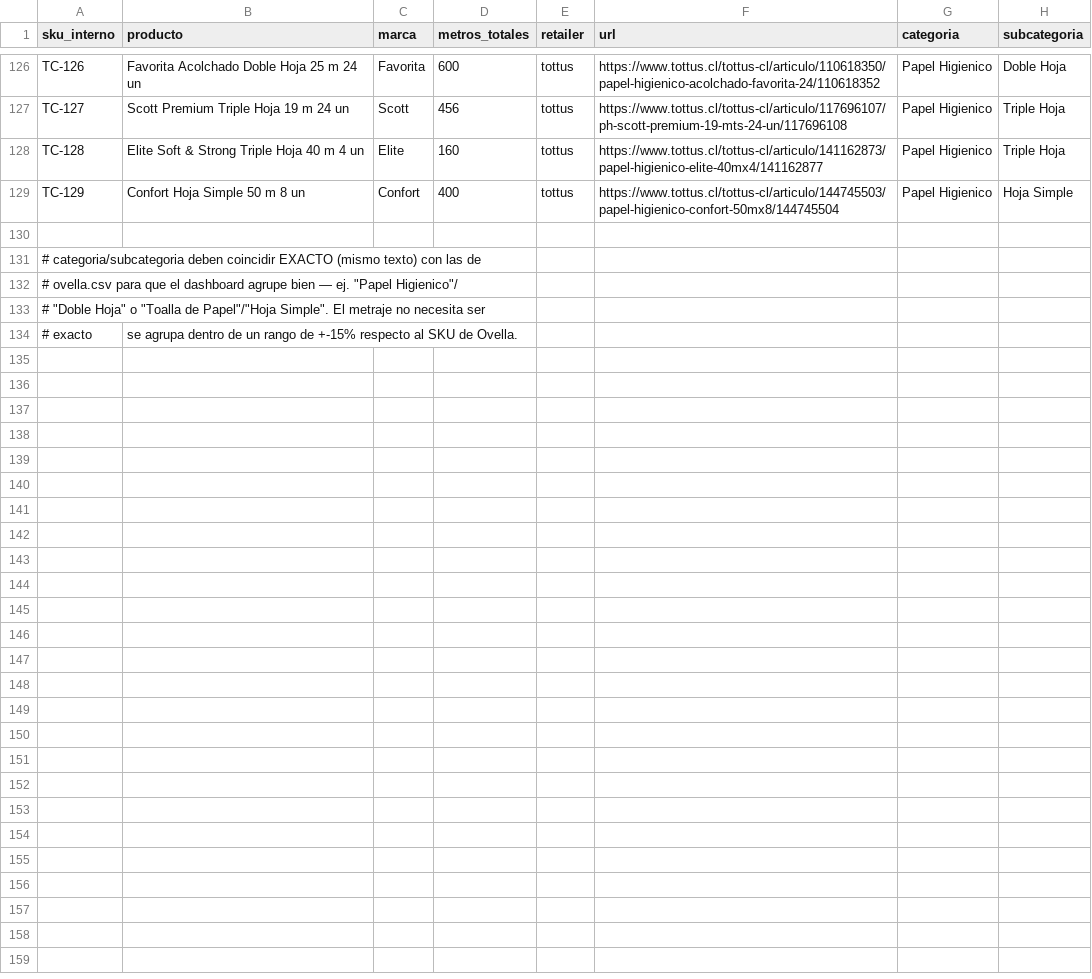
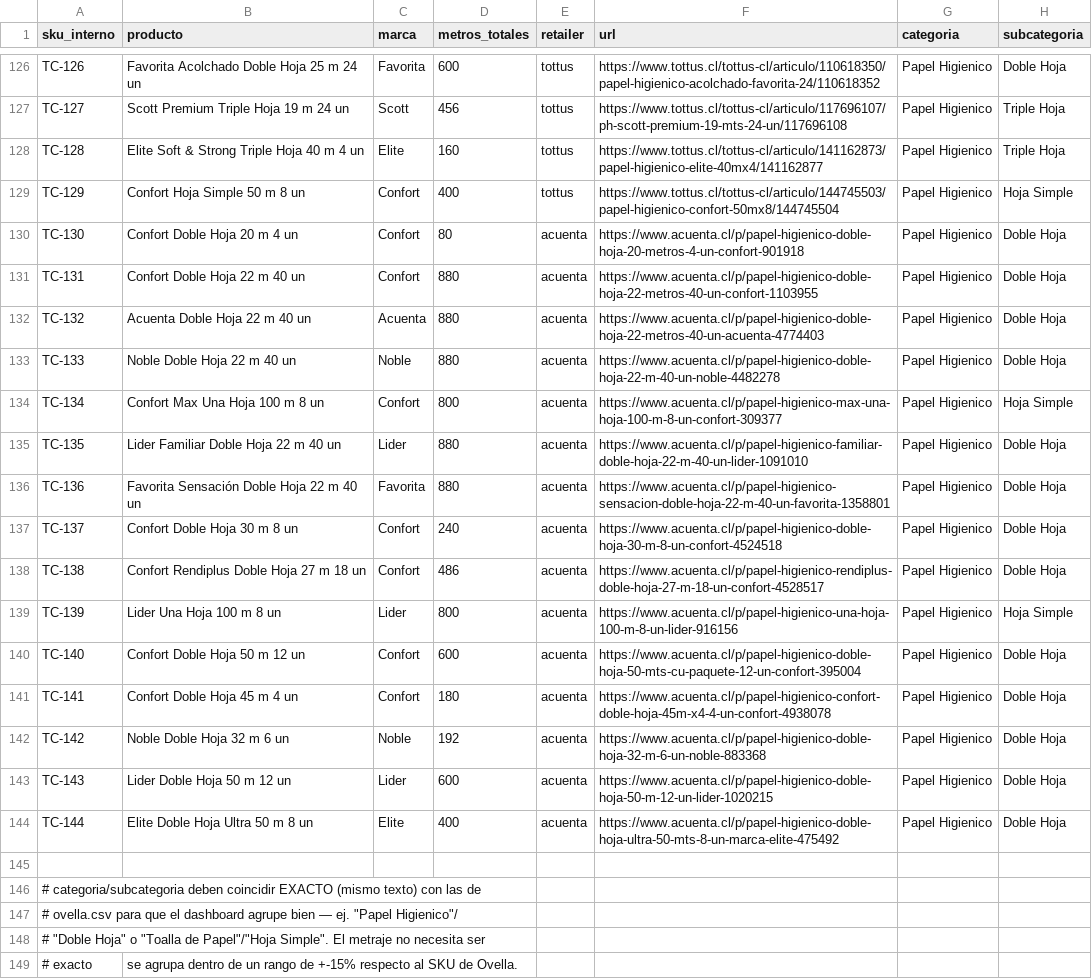
Before and after one commit to diazjoaquin33-gif/monitor-precios-dipisa, a CSV file: productos.csv, drawn as a sheet; only a part is shown, gaps mark what is left out.

Commit message:
Add 15 new aCuenta Papel Higienico SKUs (TC-130 to TC-144), verified against live site

```diff
--- a/productos.csv
+++ b/productos.csv
@@ -129,2 +129,17 @@ TC-128,Elite Soft & Strong Triple Hoja 40 m 4 un,Elite,160,tottus,https://www.to
 TC-129,Confort Hoja Simple 50 m 8 un,Confort,400,tottus,https://www.tottus.cl/tottus-cl/articulo/144745503/papel-higienico-confort-50mx8/144745504,Papel Higienico,Hoja Simple
+TC-130,Confort Doble Hoja 20 m 4 un,Confort,80,acuenta,https://www.acuenta.cl/p/papel-higienico-doble-hoja-20-metros-4-un-confort-901918,Papel Higienico,Doble Hoja
+TC-131,Confort Doble Hoja 22 m 40 un,Confort,880,acuenta,https://www.acuenta.cl/p/papel-higienico-doble-hoja-22-metros-40-un-confort-1103955,Papel Higienico,Doble Hoja
+TC-132,Acuenta Doble Hoja 22 m 40 un,Acuenta,880,acuenta,https://www.acuenta.cl/p/papel-higienico-doble-hoja-22-metros-40-un-acuenta-4774403,Papel Higienico,Doble Hoja
+TC-133,Noble Doble Hoja 22 m 40 un,Noble,880,acuenta,https://www.acuenta.cl/p/papel-higienico-doble-hoja-22-m-40-un-noble-4482278,Papel Higienico,Doble Hoja
+TC-134,Confort Max Una Hoja 100 m 8 un,Confort,800,acuenta,https://www.acuenta.cl/p/papel-higienico-max-una-hoja-100-m-8-un-confort-309377,Papel Higienico,Hoja Simple
+TC-135,Lider Familiar Doble Hoja 22 m 40 un,Lider,880,acuenta,https://www.acuenta.cl/p/papel-higienico-familiar-doble-hoja-22-m-40-un-lider-1091010,Papel Higienico,Doble Hoja
+TC-136,Favorita Sensación Doble Hoja 22 m 40 un,Favorita,880,acuenta,https://www.acuenta.cl/p/papel-higienico-sensacion-doble-hoja-22-m-40-un-favorita-1358801,Papel Higienico,Doble Hoja
+TC-137,Confort Doble Hoja 30 m 8 un,Confort,240,acuenta,https://www.acuenta.cl/p/papel-higienico-doble-hoja-30-m-8-un-confort-4524518,Papel Higienico,Doble Hoja
+TC-138,Confort Rendiplus Doble Hoja 27 m 18 un,Confort,486,acuenta,https://www.acuenta.cl/p/papel-higienico-rendiplus-doble-hoja-27-m-18-un-confort-4528517,Papel Higienico,Doble Hoja
+TC-139,Lider Una Hoja 100 m 8 un,Lider,800,acuenta,https://www.acuenta.cl/p/papel-higienico-una-hoja-100-m-8-un-lider-916156,Papel Higienico,Hoja Simple
+TC-140,Confort Doble Hoja 50 m 12 un,Confort,600,acuenta,https://www.acuenta.cl/p/papel-higienico-doble-hoja-50-mts-cu-paquete-12-un-confort-395004,Papel Higienico,Doble Hoja
+TC-141,Confort Doble Hoja 45 m 4 un,Confort,180,acuenta,https://www.acuenta.cl/p/papel-higienico-confort-doble-hoja-45m-x4-4-un-confort-4938078,Papel Higienico,Doble Hoja
+TC-142,Noble Doble Hoja 32 m 6 un,Noble,192,acuenta,https://www.acuenta.cl/p/papel-higienico-doble-hoja-32-m-6-un-noble-883368,Papel Higienico,Doble Hoja
+TC-143,Lider Doble Hoja 50 m 12 un,Lider,600,acuenta,https://www.acuenta.cl/p/papel-higienico-doble-hoja-50-m-12-un-lider-1020215,Papel Higienico,Doble Hoja
+TC-144,Elite Doble Hoja Ultra 50 m 8 un,Elite,400,acuenta,https://www.acuenta.cl/p/papel-higienico-doble-hoja-ultra-50-mts-8-un-marca-elite-475492,Papel Higienico,Doble Hoja
 
```
Also changed, not shown: 1 other file.
